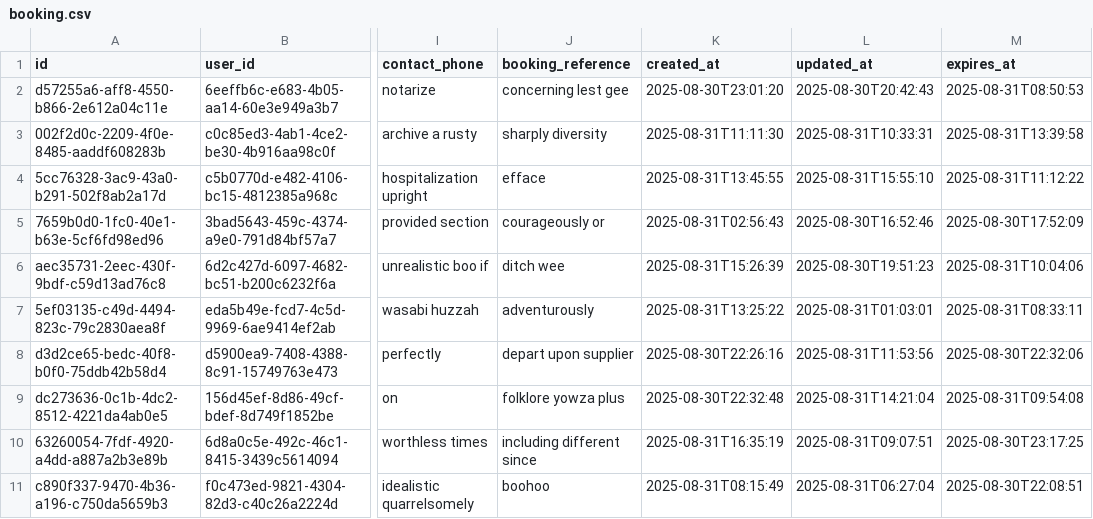
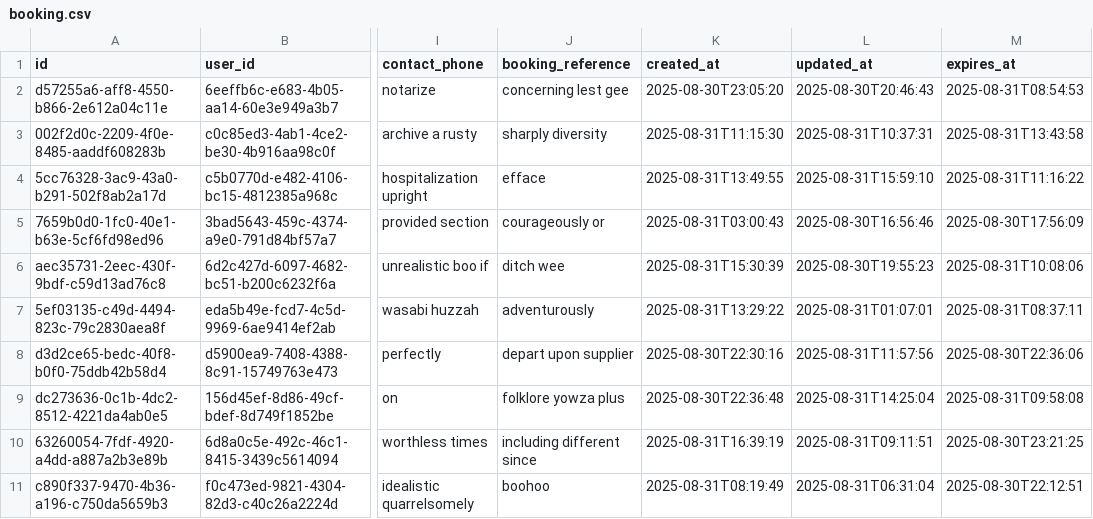
Before and after one commit to phungle2508/ridehub, a CSV file: backend/ms_booking/src/main/resources/config/liquibase/fake-data/booking.csv, drawn as a sheet; only a part is shown, gaps mark what is left out; the diff names each change by its address in the sheet, - before the commit and + after, or states it on an @@ line.

```diff
--- a/backend/ms_booking/src/main/resources/config/liquibase/fake-data/booking.csv
+++ b/backend/ms_booking/src/main/resources/config/liquibase/fake-data/booking.csv
-K2 (created_at): 2025-08-30T23:01:20
+K2 (created_at): 2025-08-30T23:05:20
-L2 (updated_at): 2025-08-30T20:42:43
+L2 (updated_at): 2025-08-30T20:46:43
-M2 (expires_at): 2025-08-31T08:50:53
+M2 (expires_at): 2025-08-31T08:54:53
-K3 (created_at): 2025-08-31T11:11:30
+K3 (created_at): 2025-08-31T11:15:30
-L3 (updated_at): 2025-08-31T10:33:31
+L3 (updated_at): 2025-08-31T10:37:31
-M3 (expires_at): 2025-08-31T13:39:58
+M3 (expires_at): 2025-08-31T13:43:58
-K4 (created_at): 2025-08-31T13:45:55
+K4 (created_at): 2025-08-31T13:49:55
-L4 (updated_at): 2025-08-31T15:55:10
+L4 (updated_at): 2025-08-31T15:59:10
-M4 (expires_at): 2025-08-31T11:12:22
+M4 (expires_at): 2025-08-31T11:16:22
-K5 (created_at): 2025-08-31T02:56:43
+K5 (created_at): 2025-08-31T03:00:43
-L5 (updated_at): 2025-08-30T16:52:46
+L5 (updated_at): 2025-08-30T16:56:46
-M5 (expires_at): 2025-08-30T17:52:09
+M5 (expires_at): 2025-08-30T17:56:09
-K6 (created_at): 2025-08-31T15:26:39
+K6 (created_at): 2025-08-31T15:30:39
-L6 (updated_at): 2025-08-30T19:51:23
+L6 (updated_at): 2025-08-30T19:55:23
-M6 (expires_at): 2025-08-31T10:04:06
+M6 (expires_at): 2025-08-31T10:08:06
-K7 (created_at): 2025-08-31T13:25:22
+K7 (created_at): 2025-08-31T13:29:22
-L7 (updated_at): 2025-08-31T01:03:01
+L7 (updated_at): 2025-08-31T01:07:01
-M7 (expires_at): 2025-08-31T08:33:11
+M7 (expires_at): 2025-08-31T08:37:11
-K8 (created_at): 2025-08-30T22:26:16
+K8 (created_at): 2025-08-30T22:30:16
-L8 (updated_at): 2025-08-31T11:53:56
+L8 (updated_at): 2025-08-31T11:57:56
-M8 (expires_at): 2025-08-30T22:32:06
+M8 (expires_at): 2025-08-30T22:36:06
-K9 (created_at): 2025-08-30T22:32:48
+K9 (created_at): 2025-08-30T22:36:48
-L9 (updated_at): 2025-08-31T14:21:04
+L9 (updated_at): 2025-08-31T14:25:04
-M9 (expires_at): 2025-08-31T09:54:08
+M9 (expires_at): 2025-08-31T09:58:08
-K10 (created_at): 2025-08-31T16:35:19
+K10 (created_at): 2025-08-31T16:39:19
-L10 (updated_at): 2025-08-31T09:07:51
+L10 (updated_at): 2025-08-31T09:11:51
-M10 (expires_at): 2025-08-30T23:17:25
+M10 (expires_at): 2025-08-30T23:21:25
-K11 (created_at): 2025-08-31T08:15:49
+K11 (created_at): 2025-08-31T08:19:49
-L11 (updated_at): 2025-08-31T06:27:04
+L11 (updated_at): 2025-08-31T06:31:04
-M11 (expires_at): 2025-08-30T22:08:51
+M11 (expires_at): 2025-08-30T22:12:51
```
Also changed, not shown: backend/ms_booking/src/main/resources/config/liquibase/fake-data/ticket.csv, backend/ms_notification/src/main/resources/config/liquibase/fake-data/notification.csv, 38 other files.
